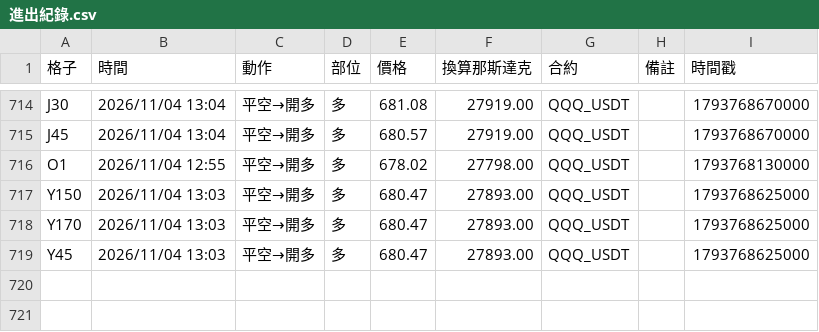
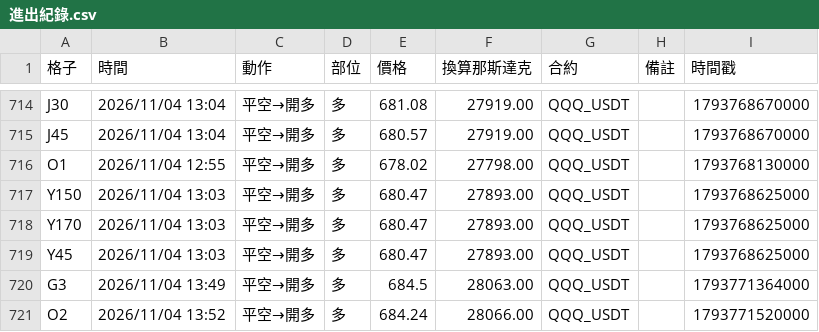
Before and after one commit to EASON-237588/index-trend-dashboard, a CSV file: 實際紀錄/進出紀錄.csv, drawn as a sheet; only a part is shown, gaps mark what is left out.

```diff
--- a/實際紀錄/進出紀錄.csv
+++ b/實際紀錄/進出紀錄.csv
@@ -719 +719,3 @@ Y170,2026/11/04 13:03,平空→開多,多,680.47,27893.00,QQQ_USDT,,179376862500
 Y45,2026/11/04 13:03,平空→開多,多,680.47,27893.00,QQQ_USDT,,1793768625000
+G3,2026/11/04 13:49,平空→開多,多,684.5,28063.00,QQQ_USDT,,1793771364000
+O2,2026/11/04 13:52,平空→開多,多,684.24,28066.00,QQQ_USDT,,1793771520000
```
Also changed, not shown: 2 other files.
